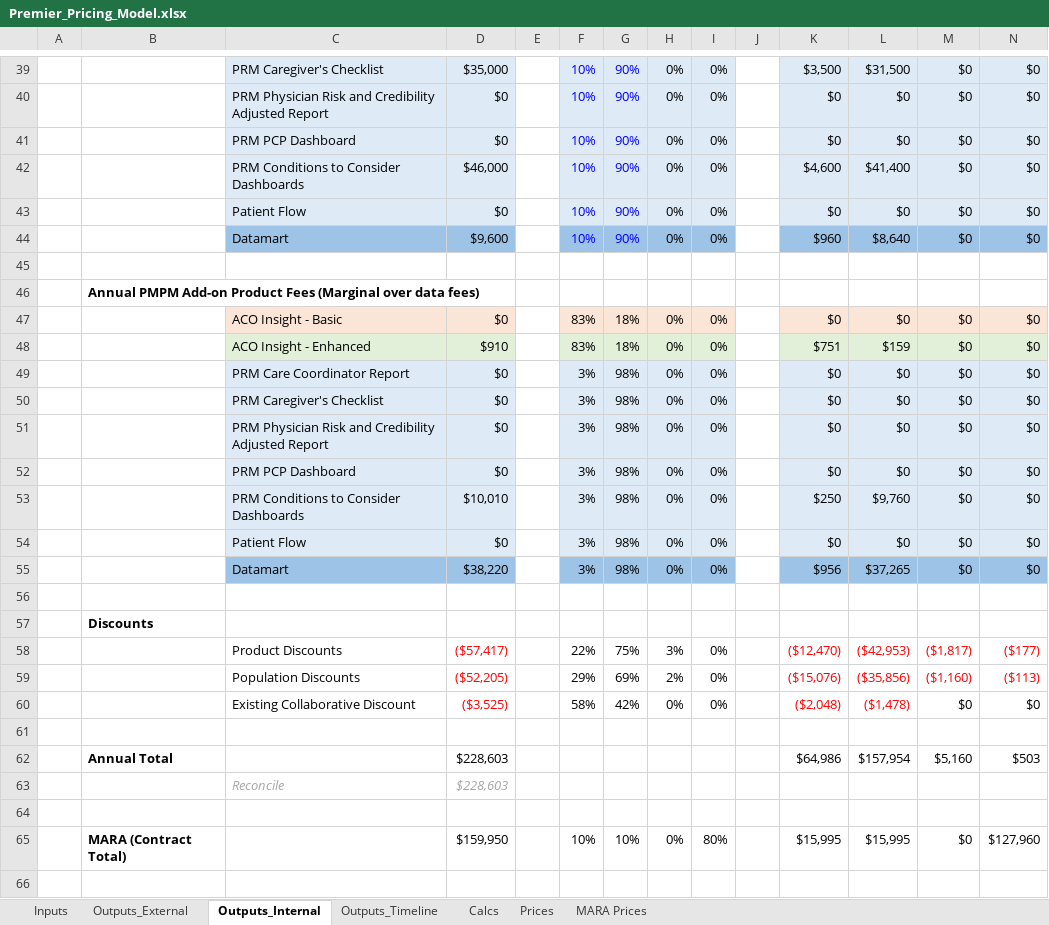
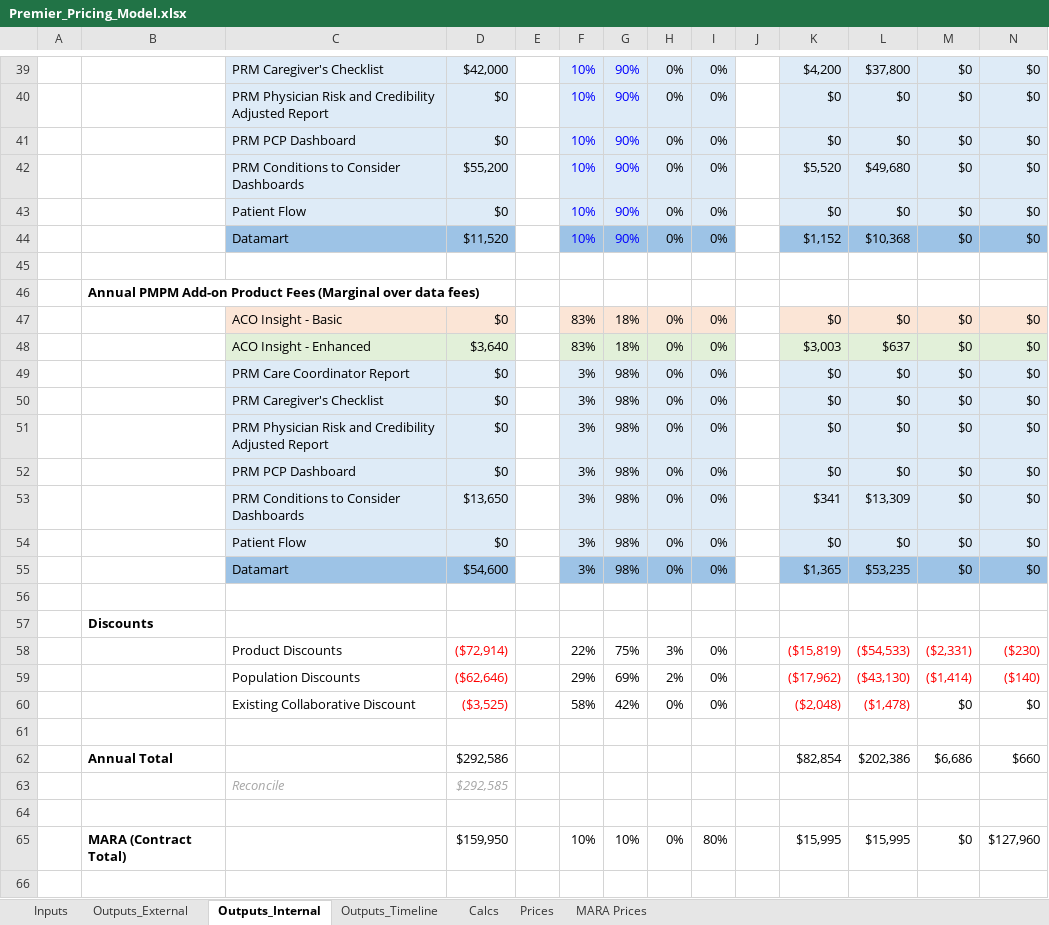
Before and after one commit to Milliman-PRM/client-and-project-documentation, an Excel workbook: 0273NYP - New York Premier/Premier_Pricing_Model.xlsx, sheet Outputs_Internal, drawn as a sheet; only a part is shown, gaps mark what is left out; values as stored, in another font and other column widths than the file's, no borders; removed rows and columns are numbered as before the commit, all else as after; the diff covers the shown part only; the diff names each change by its address in the sheet, - before the commit and + after, or states it on an @@ line.

```diff
--- a/0273NYP - New York Premier/Premier_Pricing_Model.xlsx (sheet Outputs_Internal)
+++ b/0273NYP - New York Premier/Premier_Pricing_Model.xlsx (sheet Outputs_Internal)
-D39: $35,000
+D39: $42,000
-K39: $3,500
+K39: $4,200
-L39: $31,500
+L39: $37,800
-D42: $46,000
+D42: $55,200
-K42: $4,600
+K42: $5,520
-L42: $41,400
+L42: $49,680
-D44: $9,600
+D44: $11,520
-K44: $960
+K44: $1,152
-L44: $8,640
+L44: $10,368
-D48: $910
+D48: $3,640
-K48: $751
+K48: $3,003
-L48: $159
+L48: $637
-D53: $10,010
+D53: $13,650
-K53: $250
+K53: $341
-L53: $9,760
+L53: $13,309
-D55: $38,220
+D55: $54,600
-K55: $956
+K55: $1,365
-L55: $37,265
+L55: $53,235
-D58: ($57,417)
+D58: ($72,914)
-K58: ($12,470)
+K58: ($15,819)
-L58: ($42,953)
+L58: ($54,533)
-M58: ($1,817)
+M58: ($2,331)
-N58: ($177)
+N58: ($230)
-D59: ($52,205)
+D59: ($62,646)
-K59: ($15,076)
+K59: ($17,962)
-L59: ($35,856)
+L59: ($43,130)
-M59: ($1,160)
+M59: ($1,414)
-N59: ($113)
+N59: ($140)
-row 62:  | Annual Total |  | $228,603 |  |  |  |  |  |  | $64,986 | $157,954 | $5,160 | $503
-row 63:  |  | Reconcile | $228,603
+row 62:  | Annual Total |  | $292,586 |  |  |  |  |  |  | $82,854 | $202,386 | $6,686 | $660
+row 63:  |  | Reconcile | $292,585
```
Also changed, not shown: 2 added rows, 2 removed rows and 89 edited cells elsewhere in this sheet, sheet Outputs_Timeline, sheet Prices, sheet Calcs, sheet Outputs_External, sheet Inputs, formulas that keep their value.
